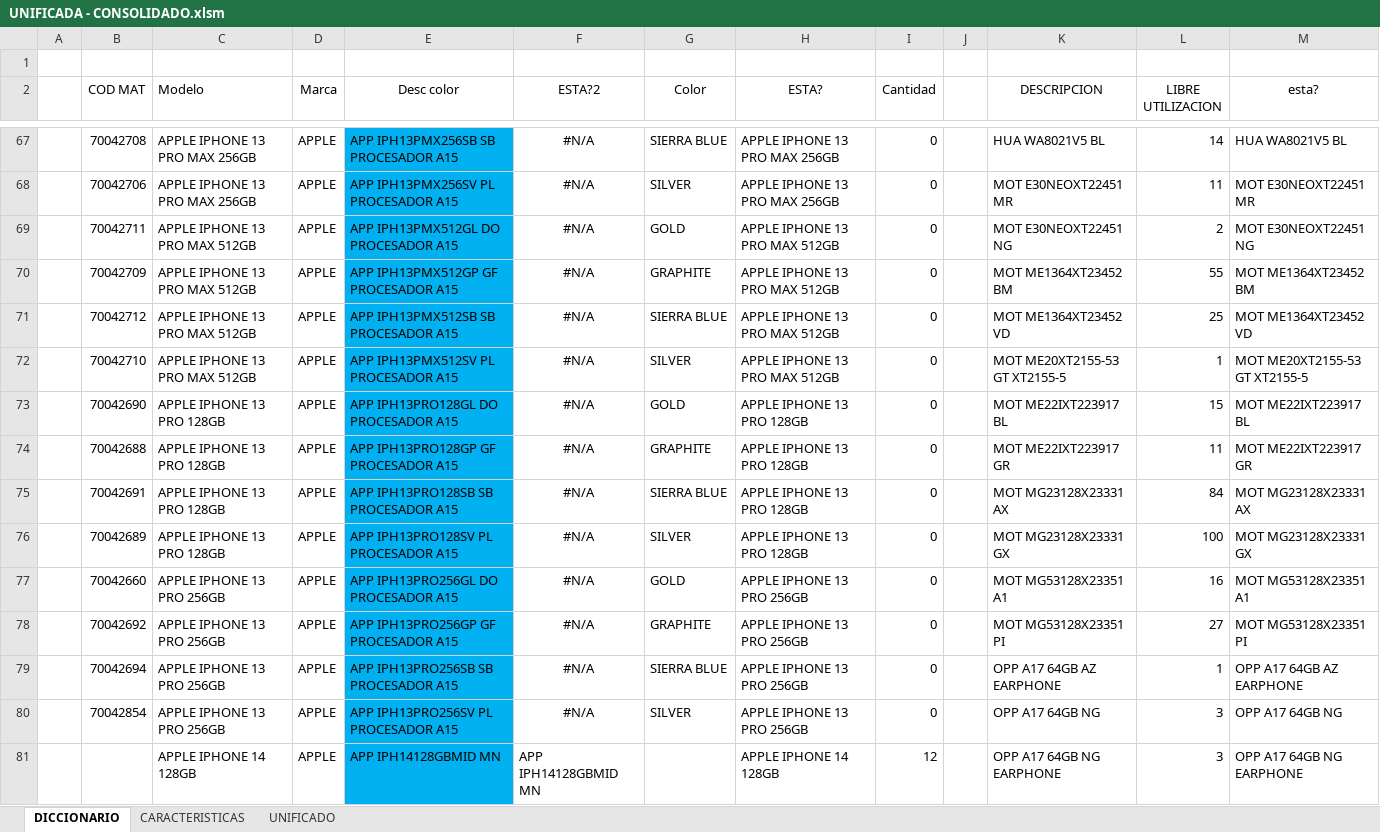
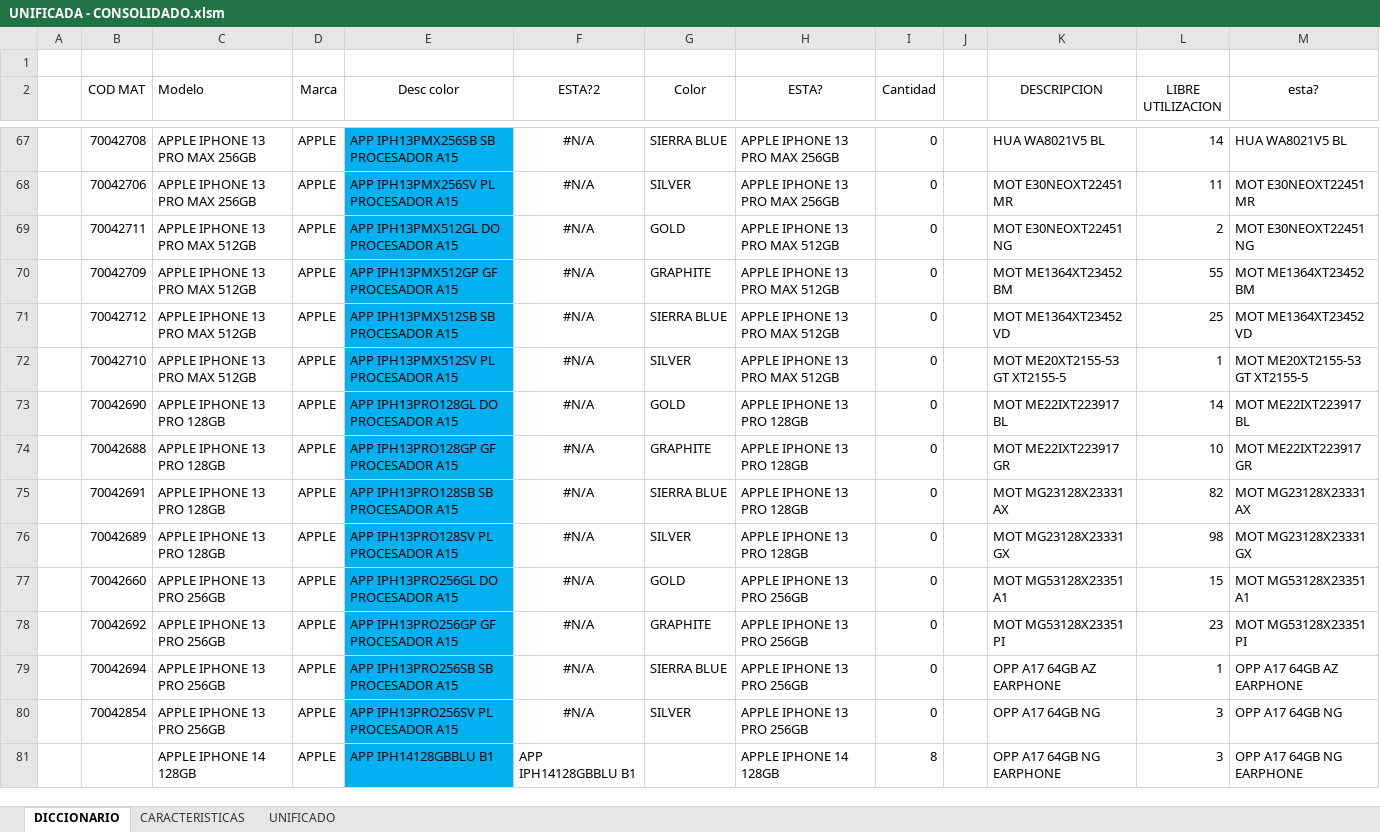
Before and after one commit to NoeCanoNunez/TC-Page, an Excel workbook: DB/UNIFICADA - CONSOLIDADO.xlsm, sheet DICCIONARIO, drawn as a sheet; only a part is shown, gaps mark what is left out; values as stored, in another font and other column widths than the file's, no borders; conditional formats and table styles not drawn; the diff covers the shown part only; the diff names each change by its address in the sheet, - before the commit and + after, or states it on an @@ line.

```diff
--- a/DB/UNIFICADA - CONSOLIDADO.xlsm (sheet DICCIONARIO)
+++ b/DB/UNIFICADA - CONSOLIDADO.xlsm (sheet DICCIONARIO)
-L73 (LIBRE UTILIZACION): 15
+L73 (LIBRE UTILIZACION): 14
-L74 (LIBRE UTILIZACION): 11
+L74 (LIBRE UTILIZACION): 10
-L75 (LIBRE UTILIZACION): 84
+L75 (LIBRE UTILIZACION): 82
-L76 (LIBRE UTILIZACION): 100
+L76 (LIBRE UTILIZACION): 98
-L77 (LIBRE UTILIZACION): 16
+L77 (LIBRE UTILIZACION): 15
-L78 (LIBRE UTILIZACION): 27
+L78 (LIBRE UTILIZACION): 23
-E81 (Desc color): APP IPH14128GBMID MN
+E81 (Desc color): APP IPH14128GBBLU B1
-F81 (ESTA?2): APP IPH14128GBMID MN
+F81 (ESTA?2): APP IPH14128GBBLU B1
-I81 (Cantidad): 12
+I81 (Cantidad): 8
```
Also changed, not shown: 5 added rows, 2 removed rows, 186 edited cells and cell formats elsewhere in this sheet, sheet UNIFICADO, 2 other files.
